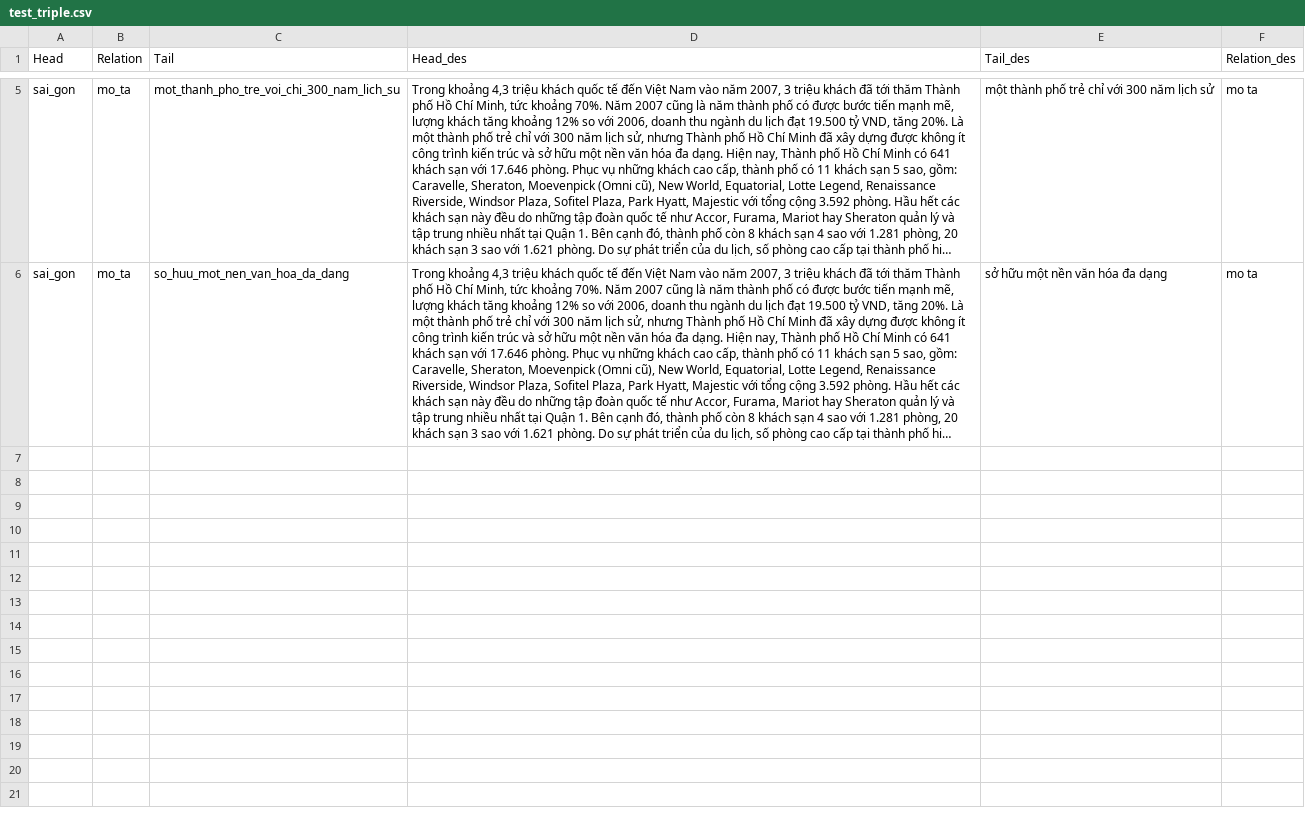
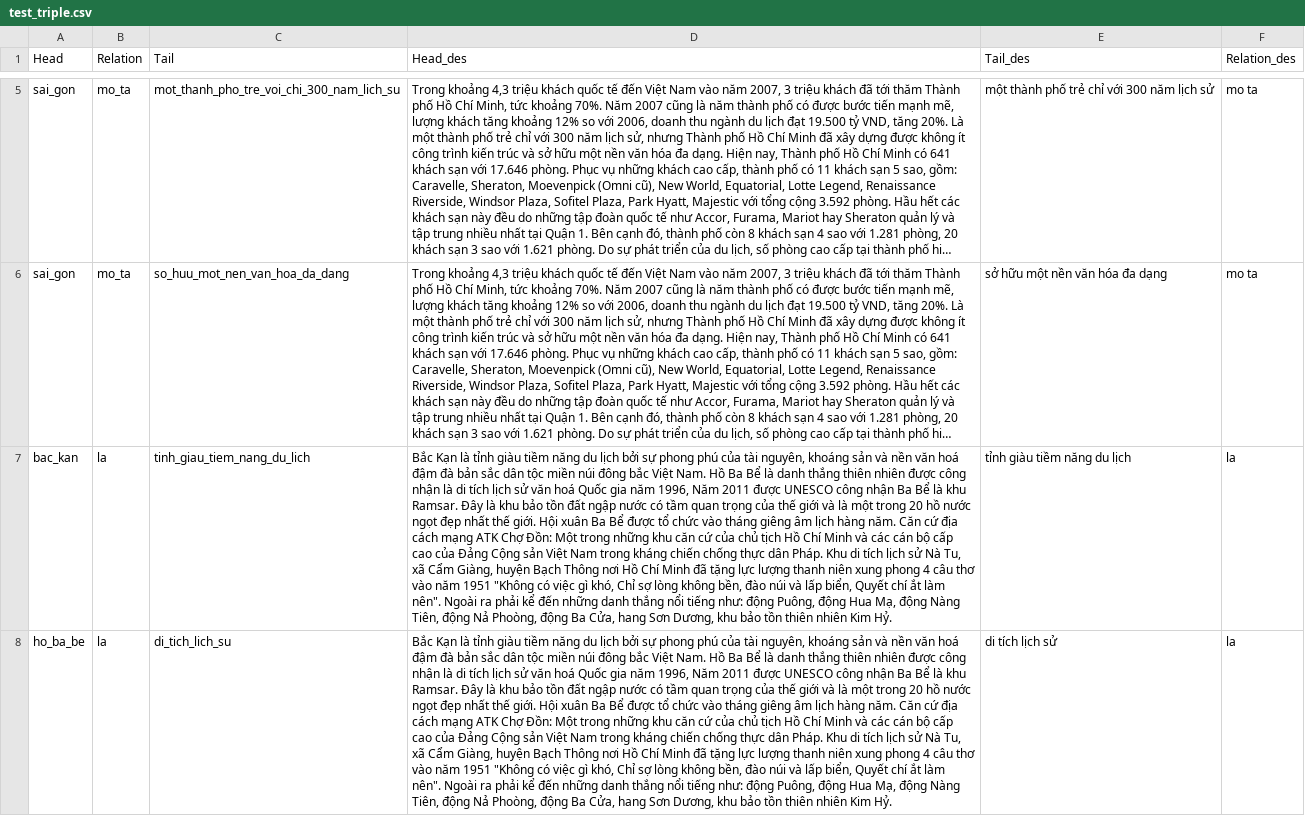
Before and after one commit to nguyencuong06/Thesis, a CSV file: data/test_triple.csv, drawn as a sheet; only a part is shown, gaps mark what is left out; long unchanged cells end in …; the diff names each change by its address in the sheet, - before the commit and + after, or states it on an @@ line.

Commit message:
ho ba be

```diff
--- a/data/test_triple.csv
+++ b/data/test_triple.csv
+row 7: bac_kan | la | tinh_giau_tiem_nang_du_lich | Bắc Kạn là tỉnh giàu tiềm năng du lịch bởi sự phong phú của tài nguyên, khoáng sản và nền văn hoá đậm đà bản sắc dân tộc miền núi đông bắc Việt Nam. Hồ Ba Bể là danh thắng thiên nhiên được công nhận là di tích lịch sử văn hoá Quốc gia năm 1996, Năm 2011 được UNESCO công nhận Ba Bể là khu Ramsar. Đây là khu bảo tồn đất ngập nước có tầm quan trọng của thế giới và là một trong 20 hồ nước ngọt đẹp nhất thế giới. Hội xuân Ba Bể được tổ chức vào tháng giêng âm lịch hàng năm. Căn cứ địa cách mạng ATK Chợ Đồn: Một trong những khu căn cứ của chủ tịch Hồ Chí Minh và các cán bộ cấp cao của Đảng Cộng sản Việt Nam trong kháng chiến chống thực dân Pháp. Khu di tích lịch sử Nà Tu, xã Cẩm Giàng, huyện Bạch Thông nơi Hồ Chí Minh đã tặng lực lượng thanh niên xung phong 4 câu thơ vào năm 1951 "Không có việc gì khó, Chỉ sợ lòng không bền, đào núi và lấp biển, Quyết chí ắt làm nên". Ngoài ra phải kể đến những danh thắng nổi tiếng như: động Puông, động Hua Mạ, động Nàng Tiên, động Nả Phoòng, động Ba Cửa, hang Sơn Dương, khu bảo tồn thiên nhiên Kim Hỷ. | tỉnh giàu tiềm năng du lịch | la
+row 8: ho_ba_be | la | di_tich_lich_su | Bắc Kạn là tỉnh giàu tiềm năng du lịch bởi sự phong phú của tài nguyên, khoáng sản và nền văn hoá đậm đà bản sắc dân tộc miền núi đông bắc Việt Nam. Hồ Ba Bể là danh thắng thiên nhiên được công nhận là di tích lịch sử văn hoá Quốc gia năm 1996, Năm 2011 được UNESCO công nhận Ba Bể là khu Ramsar. Đây là khu bảo tồn đất ngập nước có tầm quan trọng của thế giới và là một trong 20 hồ nước ngọt đẹp nhất thế giới. Hội xuân Ba Bể được tổ chức vào tháng giêng âm lịch hàng năm. Căn cứ địa cách mạng ATK Chợ Đồn: Một trong những khu căn cứ của chủ tịch Hồ Chí Minh và các cán bộ cấp cao của Đảng Cộng sản Việt Nam trong kháng chiến chống thực dân Pháp. Khu di tích lịch sử Nà Tu, xã Cẩm Giàng, huyện Bạch Thông nơi Hồ Chí Minh đã tặng lực lượng thanh niên xung phong 4 câu thơ vào năm 1951 "Không có việc gì khó, Chỉ sợ lòng không bền, đào núi và lấp biển, Quyết chí ắt làm nên". Ngoài ra phải kể đến những danh thắng nổi tiếng như: động Puông, động Hua Mạ, động Nàng Tiên, động Nả Phoòng, động Ba Cửa, hang Sơn Dương, khu bảo tồn thiên nhiên Kim Hỷ. | di tích lịch sử | la
```
